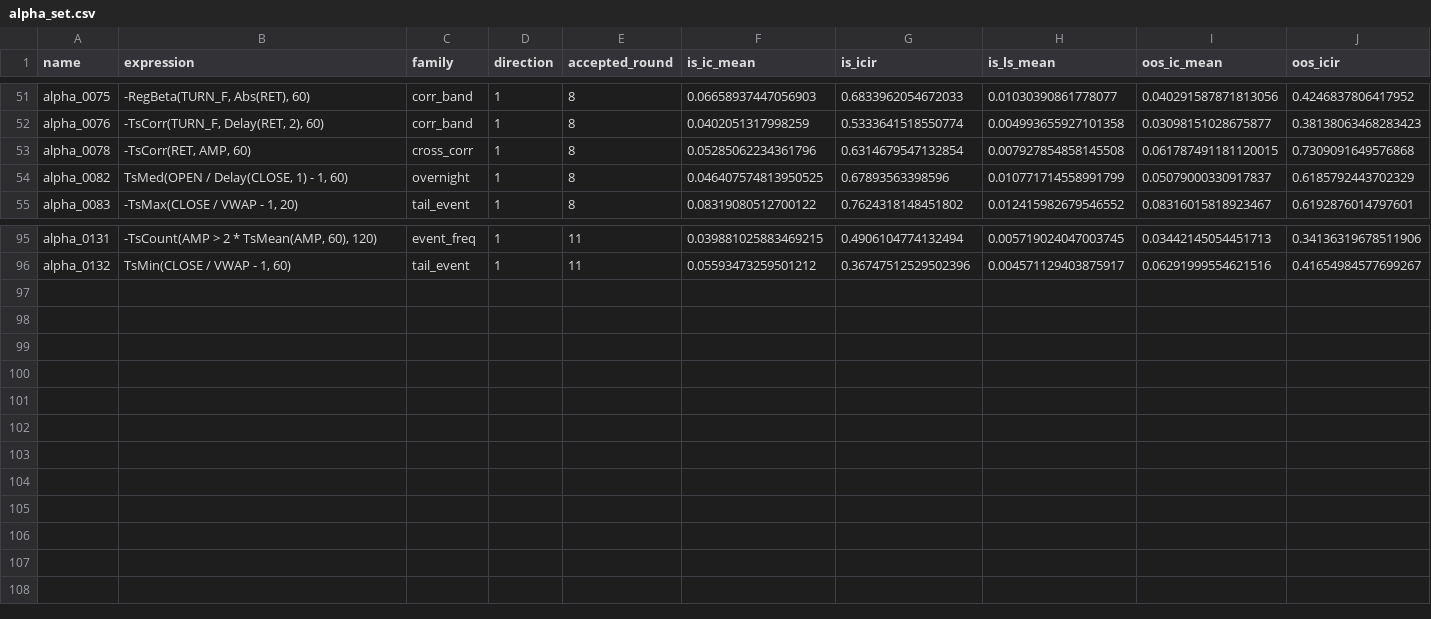
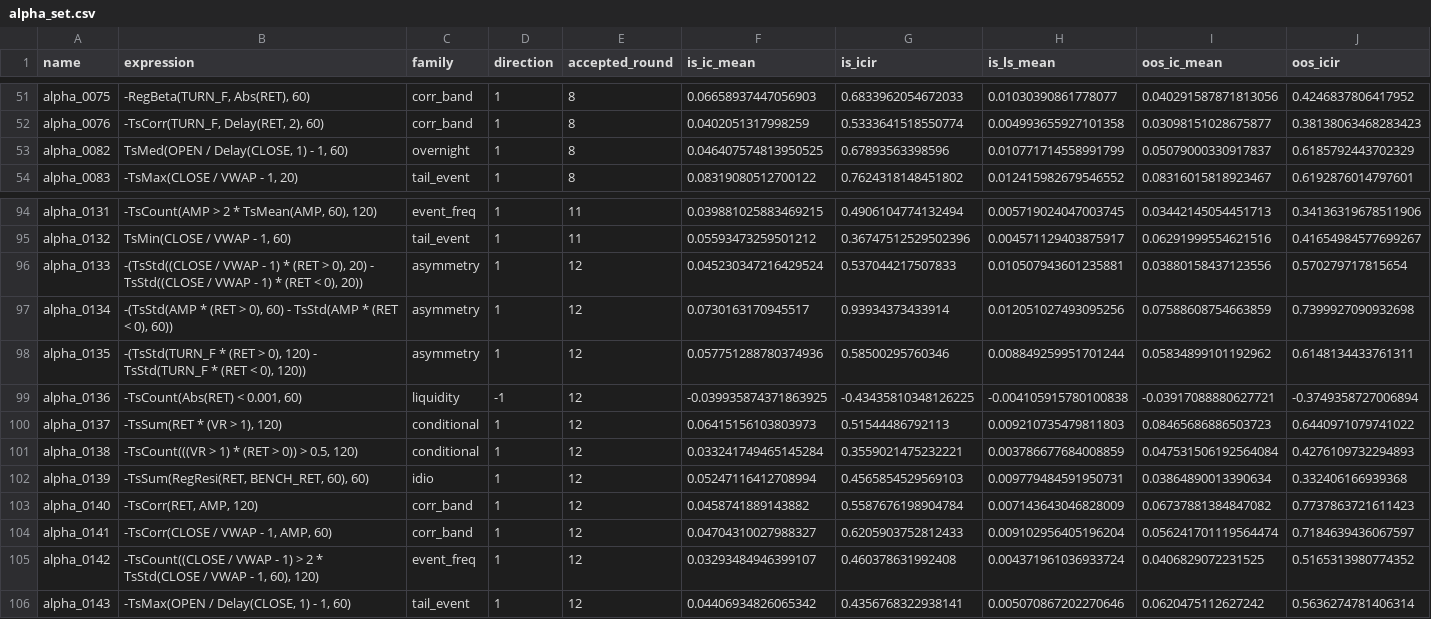
Before and after one commit to NeoSPQR404/alphas-exploration, a CSV file: results/mining/alpha_set.csv, drawn as a sheet; only a part is shown, gaps mark what is left out; removed rows and columns are numbered as before the commit, all else as after; rows hold the shown columns only; the diff names each change by its address in the sheet, - before the commit and + after, or states it on an @@ line.

```diff
--- a/results/mining/alpha_set.csv
+++ b/results/mining/alpha_set.csv
-row 53: alpha_0078 | -TsCorr(RET, AMP, 60) | cross_corr | 1 | 8 | 0.05285062234361796 | 0.6314679547132854 | 0.007927854858145508 | 0.061787491181120015 | 0.7309091649576868
+row 96: alpha_0133 | -(TsStd((CLOSE / VWAP - 1) * (RET > 0), 20) - TsStd((CLOSE / VWAP - 1) * (RET < 0), 20)) | asymmetry | 1 | 12 | 0.045230347216429524 | 0.537044217507833 | 0.010507943601235881 | 0.03880158437123556 | 0.570279717815654
+row 97: alpha_0134 | -(TsStd(AMP * (RET > 0), 60) - TsStd(AMP * (RET < 0), 60)) | asymmetry | 1 | 12 | 0.0730163170945517 | 0.93934373433914 | 0.012051027493095256 | 0.07588608754663859 | 0.7399927090932698
+row 98: alpha_0135 | -(TsStd(TURN_F * (RET > 0), 120) - TsStd(TURN_F * (RET < 0), 120)) | asymmetry | 1 | 12 | 0.057751288780374936 | 0.58500295760346 | 0.008849259951701244 | 0.05834899101192962 | 0.6148134433761311
+row 99: alpha_0136 | -TsCount(Abs(RET) < 0.001, 60) | liquidity | -1 | 12 | -0.039935874371863925 | -0.43435810348126225 | -0.004105915780100838 | -0.03917088880627721 | -0.3749358727006894
+row 100: alpha_0137 | -TsSum(RET * (VR > 1), 120) | conditional | 1 | 12 | 0.06415156103803973 | 0.51544486792113 | 0.009210735479811803 | 0.08465686886503723 | 0.6440971079741022
+row 101: alpha_0138 | -TsCount(((VR > 1) * (RET > 0)) > 0.5, 120) | conditional | 1 | 12 | 0.033241749465145284 | 0.3559021475232221 | 0.003786677684008859 | 0.047531506192564084 | 0.4276109732294893
+row 102: alpha_0139 | -TsSum(RegResi(RET, BENCH_RET, 60), 60) | idio | 1 | 12 | 0.05247116412708994 | 0.4565854529569103 | 0.009779484591950731 | 0.03864890013390634 | 0.332406166939368
+row 103: alpha_0140 | -TsCorr(RET, AMP, 120) | corr_band | 1 | 12 | 0.0458741889143882 | 0.5587676198904784 | 0.007143643046828009 | 0.06737881384847082 | 0.7737863721611423
+row 104: alpha_0141 | -TsCorr(CLOSE / VWAP - 1, AMP, 60) | corr_band | 1 | 12 | 0.04704310027988327 | 0.6205903752812433 | 0.009102956405196204 | 0.056241701119564474 | 0.7184639436067597
+row 105: alpha_0142 | -TsCount((CLOSE / VWAP - 1) > 2 * TsStd(CLOSE / VWAP - 1, 60), 120) | event_freq | 1 | 12 | 0.03293484946399107 | 0.460378631992408 | 0.004371961036933724 | 0.0406829072231525 | 0.5165313980774352
+row 106: alpha_0143 | -TsMax(OPEN / Delay(CLOSE, 1) - 1, 60) | tail_event | 1 | 12 | 0.04406934826065342 | 0.4356768322938141 | 0.005070867202270646 | 0.0620475112627242 | 0.5636274781406314
```
Also changed, not shown: 5 other files.
